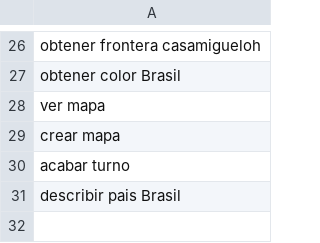
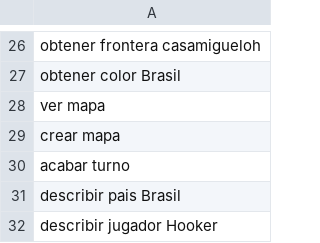
Before and after one commit to miguel-mendez-martinez/Risk2020, a CSV file: comandos.csv, drawn as a sheet; only a part is shown, gaps mark what is left out; the diff names each change by its address in the sheet, - before the commit and + after, or states it on an @@ line.

```diff
--- a/comandos.csv
+++ b/comandos.csv
+row 32: describir jugador Hooker
```
Also changed, not shown: 5 other files.
